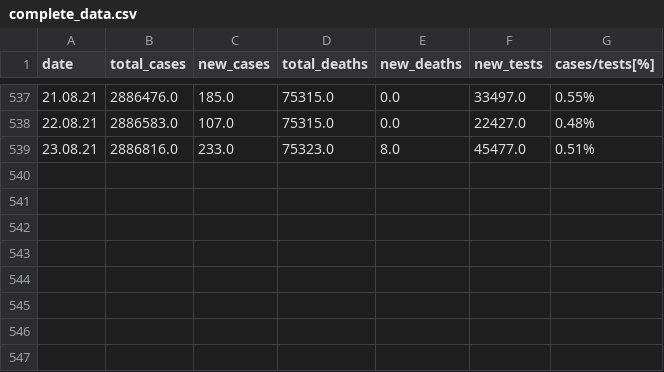
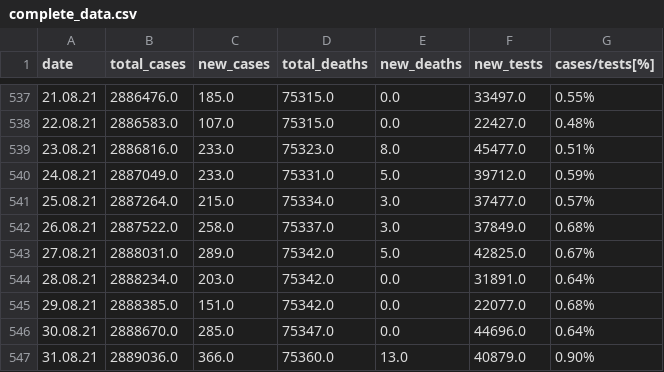
Before and after one commit to directtt/python-covid-tracker, a CSV file: datasets/complete_data.csv, drawn as a sheet; only a part is shown, gaps mark what is left out; the diff names each change by its address in the sheet, - before the commit and + after, or states it on an @@ line.

Commit message:
heroku deploy

```diff
--- a/datasets/complete_data.csv
+++ b/datasets/complete_data.csv
+row 540: 24.08.21 | 2887049.0 | 233.0 | 75331.0 | 5.0 | 39712.0 | 0.59%
+row 541: 25.08.21 | 2887264.0 | 215.0 | 75334.0 | 3.0 | 37477.0 | 0.57%
+row 542: 26.08.21 | 2887522.0 | 258.0 | 75337.0 | 3.0 | 37849.0 | 0.68%
+row 543: 27.08.21 | 2888031.0 | 289.0 | 75342.0 | 5.0 | 42825.0 | 0.67%
+row 544: 28.08.21 | 2888234.0 | 203.0 | 75342.0 | 0.0 | 31891.0 | 0.64%
+row 545: 29.08.21 | 2888385.0 | 151.0 | 75342.0 | 0.0 | 22077.0 | 0.68%
+row 546: 30.08.21 | 2888670.0 | 285.0 | 75347.0 | 0.0 | 44696.0 | 0.64%
+row 547: 31.08.21 | 2889036.0 | 366.0 | 75360.0 | 13.0 | 40879.0 | 0.90%
```
